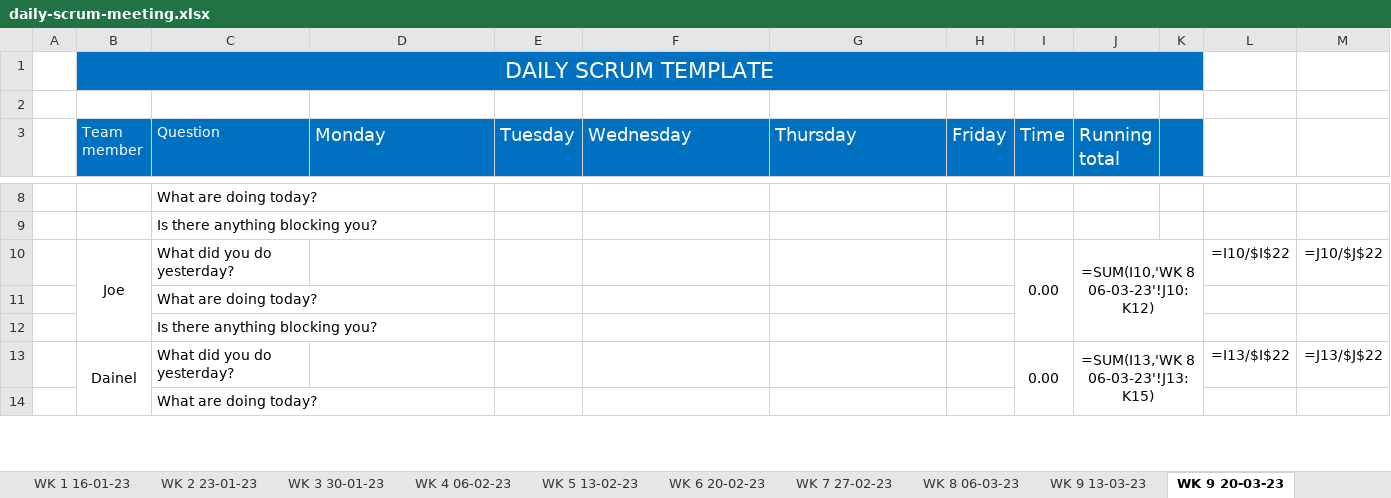
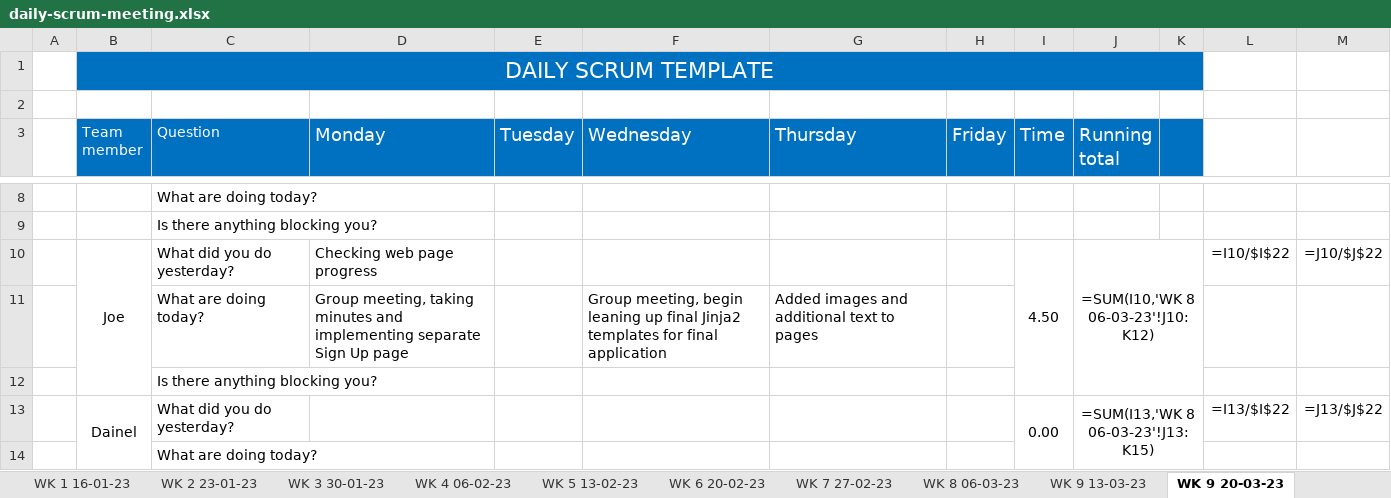
Before and after one commit to JBLACK2889/MENS-SHED-SOC09109, an Excel workbook: Documentation/daily-scrum-meeting.xlsx, sheet WK 9 20-03-23, drawn as a sheet; only a part is shown, gaps mark what is left out; values as stored, in another font and other column widths than the file's, no borders; formulas without a stored value are shown as written; removed rows and columns are numbered as before the commit, all else as after; the diff names each change by its address in the sheet, - before the commit and + after, or states it on an @@ line.

Commit message:
Updated scrum sheet

```diff
--- a/Documentation/daily-scrum-meeting.xlsx (sheet WK 9 20-03-23)
+++ b/Documentation/daily-scrum-meeting.xlsx (sheet WK 9 20-03-23)
-D10 (Monday): (empty)
+D10 (Monday): Checking web page progress
-I10 (Time): 0.00
+I10 (Time): 4.50
-row 11:  |  | What are doing today?
+row 11:  |  | What are doing today? | Group meeting, taking minutes and implementing separate Sign Up page |  | Group meeting, begin leaning up final Jinja2 templates for final application | Added images and additional text to pages
```
Also changed, not shown: sheet WK 9 27-03-23.
